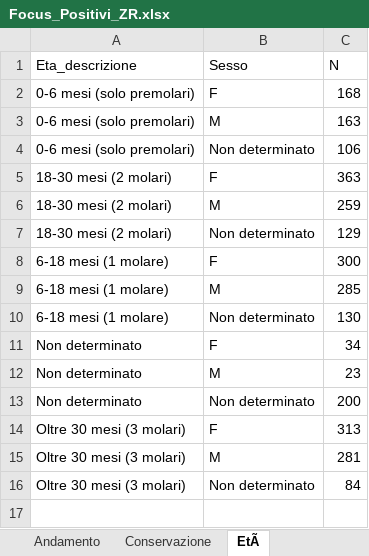
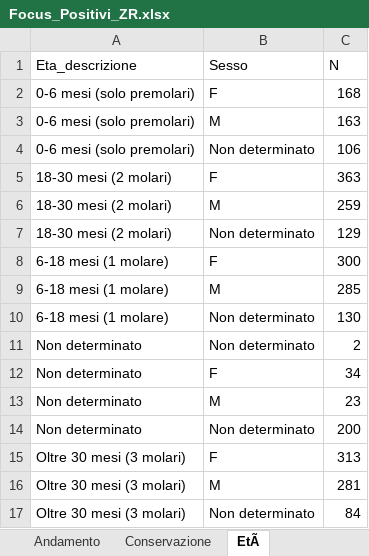
Before and after one commit to IZSAM-StatGIS/ReportPSA, an Excel workbook: Download/Focus_Positivi_ZR.xlsx, sheet EtÃ, drawn as a sheet; values as stored, in another font and other column widths than the file's, no borders; the diff names each change by its address in the sheet, - before the commit and + after, or states it on an @@ line.

```diff
--- a/Download/Focus_Positivi_ZR.xlsx (sheet EtÃ)
+++ b/Download/Focus_Positivi_ZR.xlsx (sheet EtÃ)
+row 11: Non determinato | Non determinato | 2
```
Also changed, not shown: sheet Andamento, sheet Conservazione, Download/Cinghiali_ZP.xlsx, Download/Cinghiali_ZR.xlsx, 33 other files.
